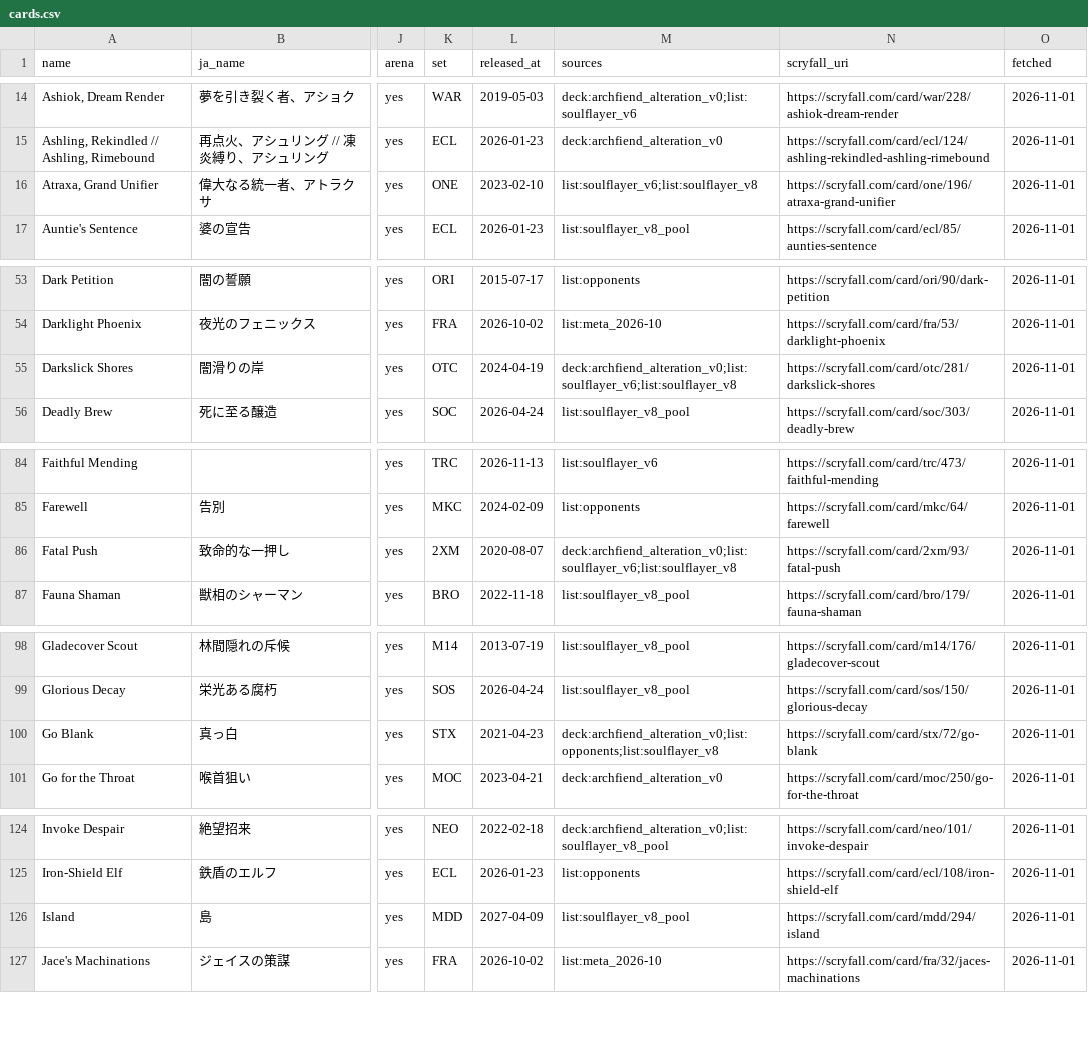
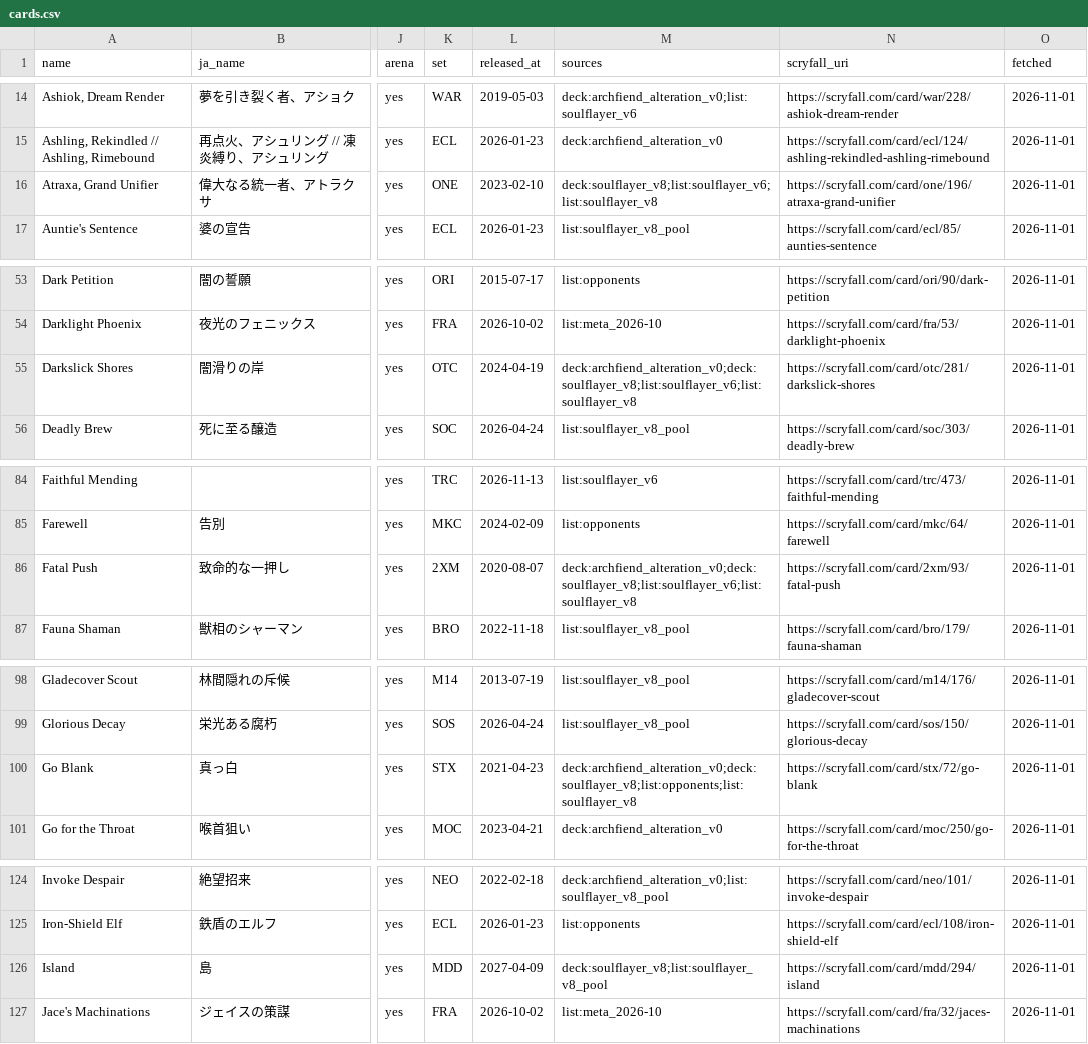
Before and after one commit to RTakayama1293/magic-the-gathering, a CSV file: oracle/cards.csv, drawn as a sheet; only a part is shown, gaps mark what is left out; the diff covers the shown part only; the diff names each change by its address in the sheet, - before the commit and + after, or states it on an @@ line.

```diff
--- a/oracle/cards.csv
+++ b/oracle/cards.csv
-M16 (sources): list:soulflayer_v6;list:soulflayer_v8
+M16 (sources): deck:soulflayer_v8;list:soulflayer_v6;list:soulflayer_v8
-M55 (sources): deck:archfiend_alteration_v0;list:soulflayer_v6;list:soulflayer_v8
+M55 (sources): deck:archfiend_alteration_v0;deck:soulflayer_v8;list:soulflayer_v6;list:soulflayer_v8
-M86 (sources): deck:archfiend_alteration_v0;list:soulflayer_v6;list:soulflayer_v8
+M86 (sources): deck:archfiend_alteration_v0;deck:soulflayer_v8;list:soulflayer_v6;list:soulflayer_v8
-M100 (sources): deck:archfiend_alteration_v0;list:opponents;list:soulflayer_v8
+M100 (sources): deck:archfiend_alteration_v0;deck:soulflayer_v8;list:opponents;list:soulflayer_v8
-M126 (sources): list:soulflayer_v8_pool
+M126 (sources): deck:soulflayer_v8;list:soulflayer_v8_pool
```
Also changed, not shown: 26 edited cells elsewhere in this file, 8 other files.
